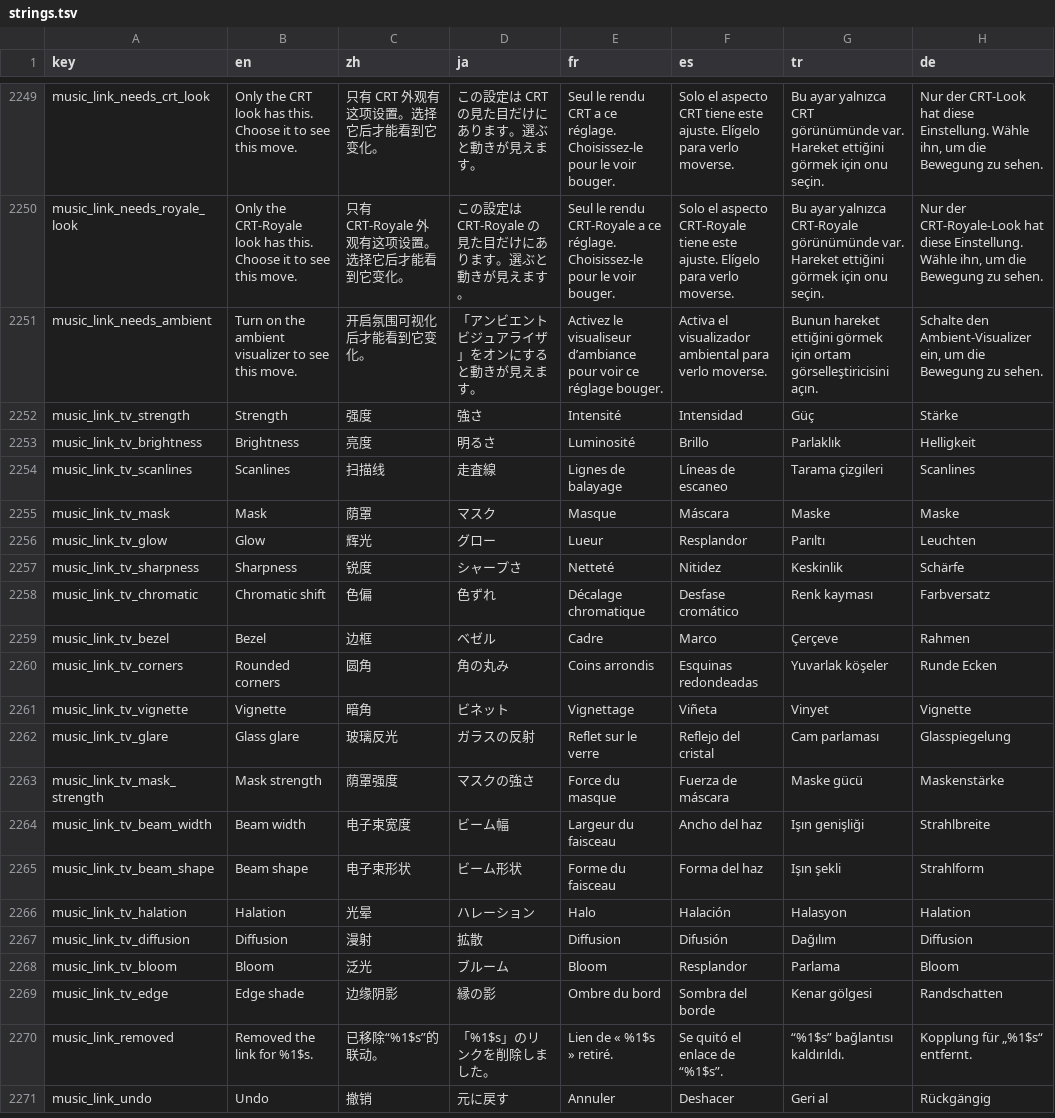
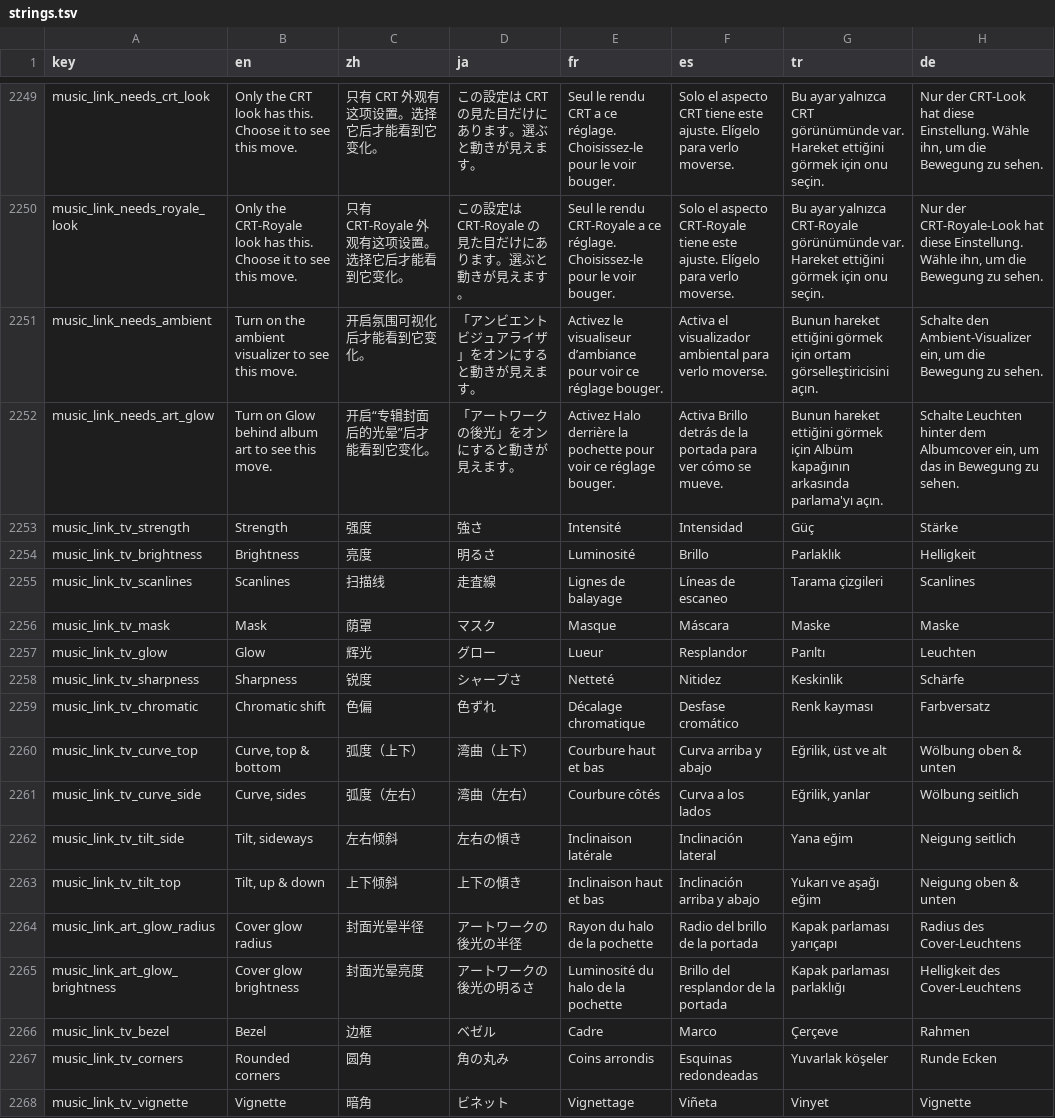
Before and after one commit to sokkaUmB/Tryptify, a TSV file: app/l10n/strings.tsv, drawn as a sheet; only a part is shown, gaps mark what is left out; the shorter side is filled out with more unchanged rows; the diff names each change by its address in the sheet, - before the commit and + after, or states it on an @@ line.

Commit message:
Music links in Settings › Appearance: CRT curve and tilt, cover glow
The CRT effect's sliders in Settings now carry the note the Studio's have,
with the same link sheet and editor over the page. The tube's curve and
tilt can be linked: taps are bent through the shape as drawn, held from
the first finger down to the last up, so a tap lands where it was seen
and a held finger does not drift with the beat.

The cover glow's radius and brightness are new targets, linked from
Appearance. The player runs them in cover-art view, where the glow is
drawn, and a linked brightness keeps the bass engine staked.

```diff
--- a/app/l10n/strings.tsv
+++ b/app/l10n/strings.tsv
+row 2252: music_link_needs_art_glow | Turn on Glow behind album art to see this move. | 开启“专辑封面后的光晕”后才能看到它变化。 | 「アートワークの後光」をオンにすると動きが見えます。 | Activez Halo derrière la pochette pour voir ce réglage bouger. | Activa Brillo detrás de la portada para ver cómo se mueve. | Bunun hareket ettiğini görmek için Albüm kapağının arkasında parlama'yı açın. | Schalte Leuchten hinter dem Albumcover ein, um das in Bewegung zu sehen.
+row 2260: music_link_tv_curve_top | Curve, top & bottom | 弧度（上下） | 湾曲（上下） | Courbure haut et bas | Curva arriba y abajo | Eğrilik, üst ve alt | Wölbung oben & unten
+row 2261: music_link_tv_curve_side | Curve, sides | 弧度（左右） | 湾曲（左右） | Courbure côtés | Curva a los lados | Eğrilik, yanlar | Wölbung seitlich
+row 2262: music_link_tv_tilt_side | Tilt, sideways | 左右倾斜 | 左右の傾き | Inclinaison latérale | Inclinación lateral | Yana eğim | Neigung seitlich
+row 2263: music_link_tv_tilt_top | Tilt, up & down | 上下倾斜 | 上下の傾き | Inclinaison haut et bas | Inclinación arriba y abajo | Yukarı ve aşağı eğim | Neigung oben & unten
+row 2264: music_link_art_glow_radius | Cover glow radius | 封面光晕半径 | アートワークの後光の半径 | Rayon du halo de la pochette | Radio del brillo de la portada | Kapak parlaması yarıçapı | Radius des Cover-Leuchtens
+row 2265: music_link_art_glow_brightness | Cover glow brightness | 封面光晕亮度 | アートワークの後光の明るさ | Luminosité du halo de la pochette | Brillo del resplandor de la portada | Kapak parlaması parlaklığı | Helligkeit des Cover-Leuchtens
```
Also changed, not shown: 17 other files.
